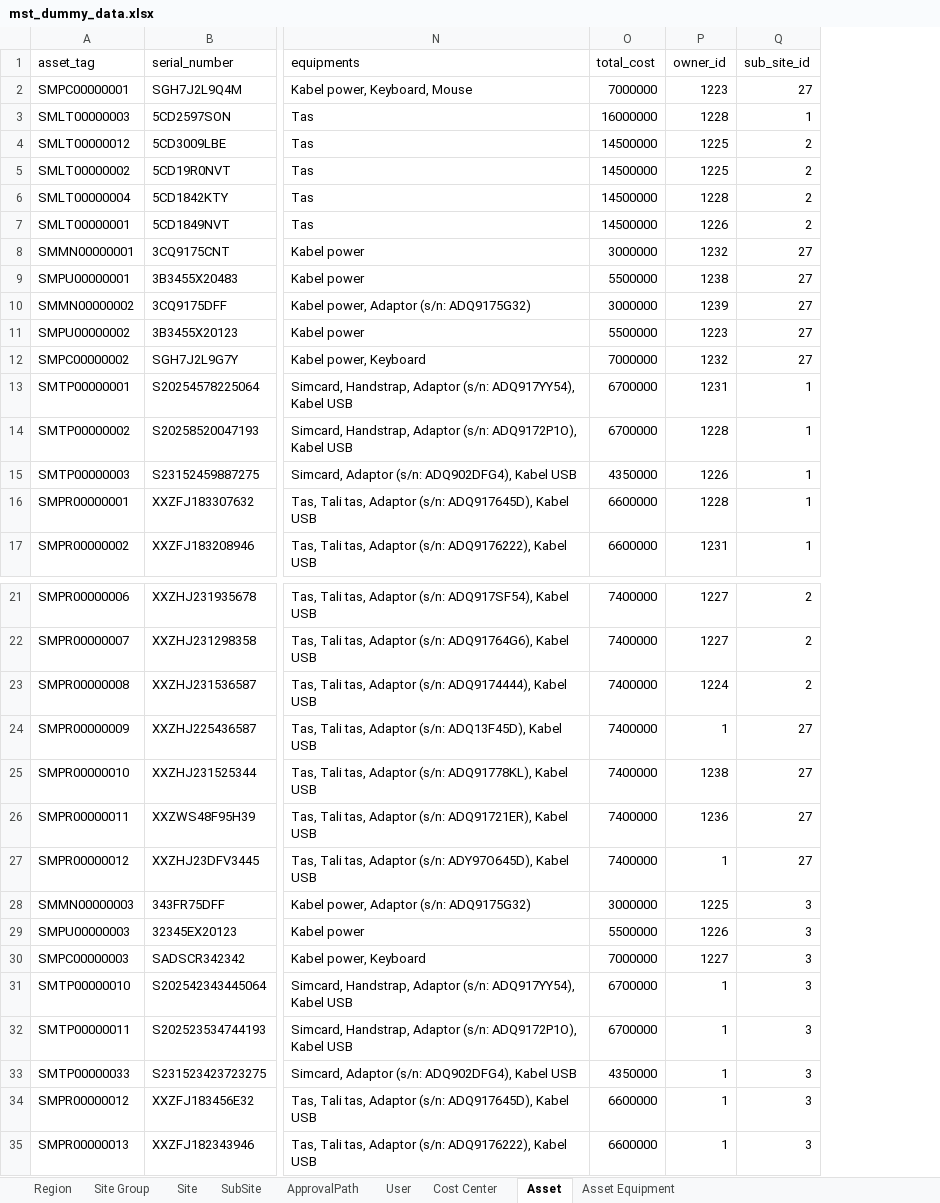
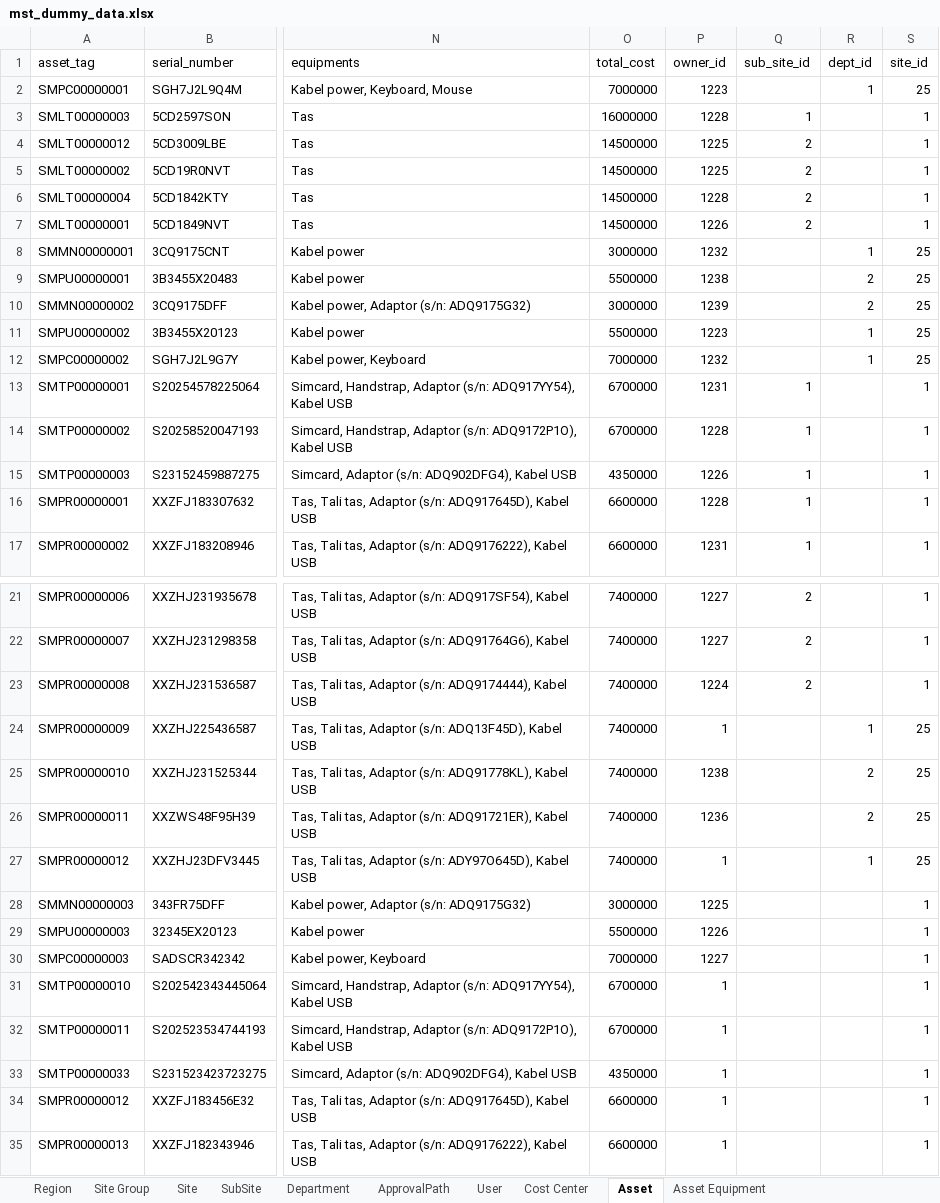
Before and after one commit to Sam-Gunawan/SOSMIT, an Excel workbook: backend/internal/seed/seed_data/mst_dummy_data.xlsx, sheet Asset, drawn as a sheet; only a part is shown, gaps mark what is left out; values as stored, in another font and other column widths than the file's, no borders; the diff names each change by its address in the sheet, - before the commit and + after, or states it on an @@ line.

Commit message:
feat: add Department table and update related seed data; enhance User and Asset tables with new fields

```diff
--- a/backend/internal/seed/seed_data/mst_dummy_data.xlsx (sheet Asset)
+++ b/backend/internal/seed/seed_data/mst_dummy_data.xlsx (sheet Asset)
+sheet tab: Department
+column R (dept_id), rows 2-12: 1 |  |  |  |  |  | 1 | 2 | 2 | 1 | 1; rows 24-27: 1 | 2 | 2 | 1
+column S (site_id), rows 2-17: 25 | 1 | 1 | 1 | 1 | 1 | 25 | 25 | 25 | 25 | 25 | 1 | 1 | 1 | 1 | 1; rows 21-35: 1 | 1 | 1 | 25 | 25 | 25 | 25 | 1 | 1 | 1 | 1 | 1 | 1 | 1 | 1
-Q2 (sub_site_id): 27
+Q2 (sub_site_id): (empty)
-Q8:Q12 (sub_site_id): 27
+Q8:Q12 (sub_site_id): (empty)
-Q24:Q27 (sub_site_id): 27
+Q24:Q27 (sub_site_id): (empty)
-Q28:Q35 (sub_site_id): 3
+Q28:Q35 (sub_site_id): (empty)
```
Also changed, not shown: sheet SubSite, sheet Site, sheet ApprovalPath, sheet User, 7 other files.
